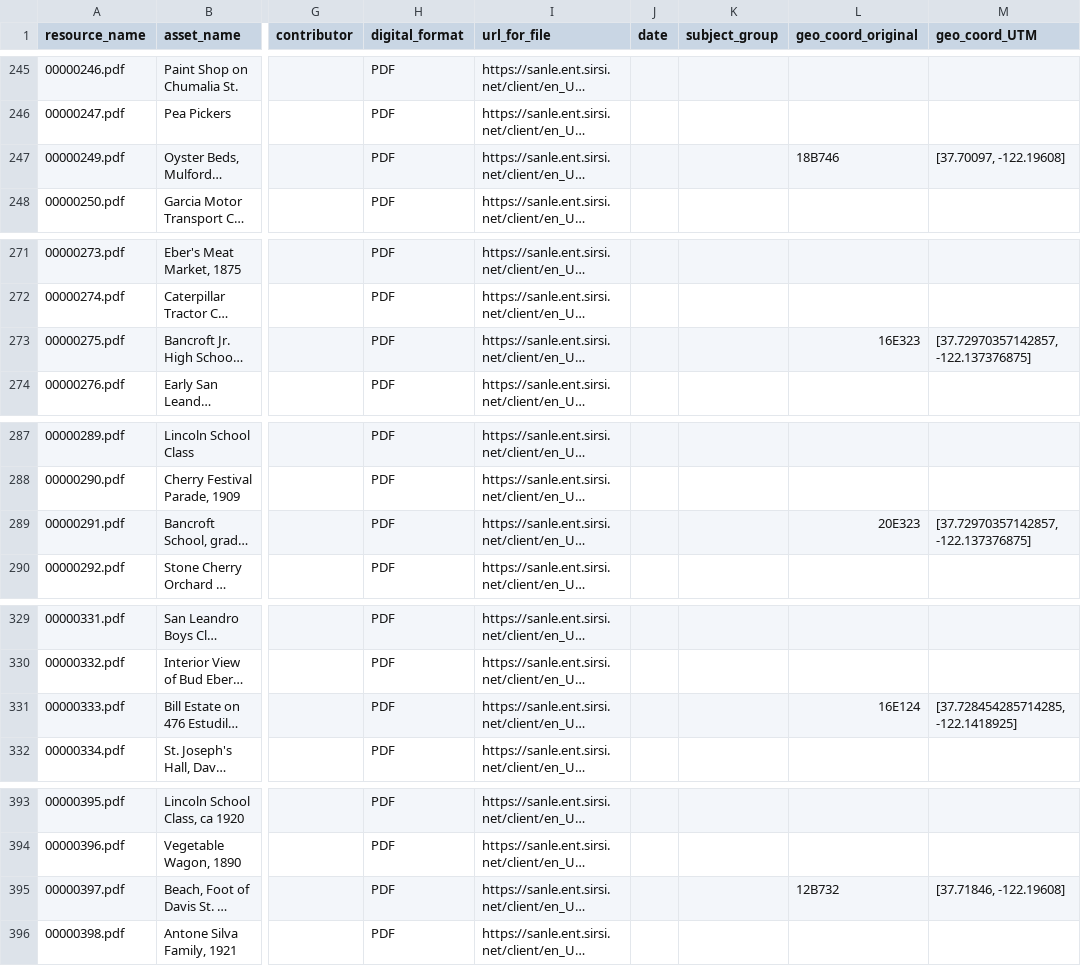
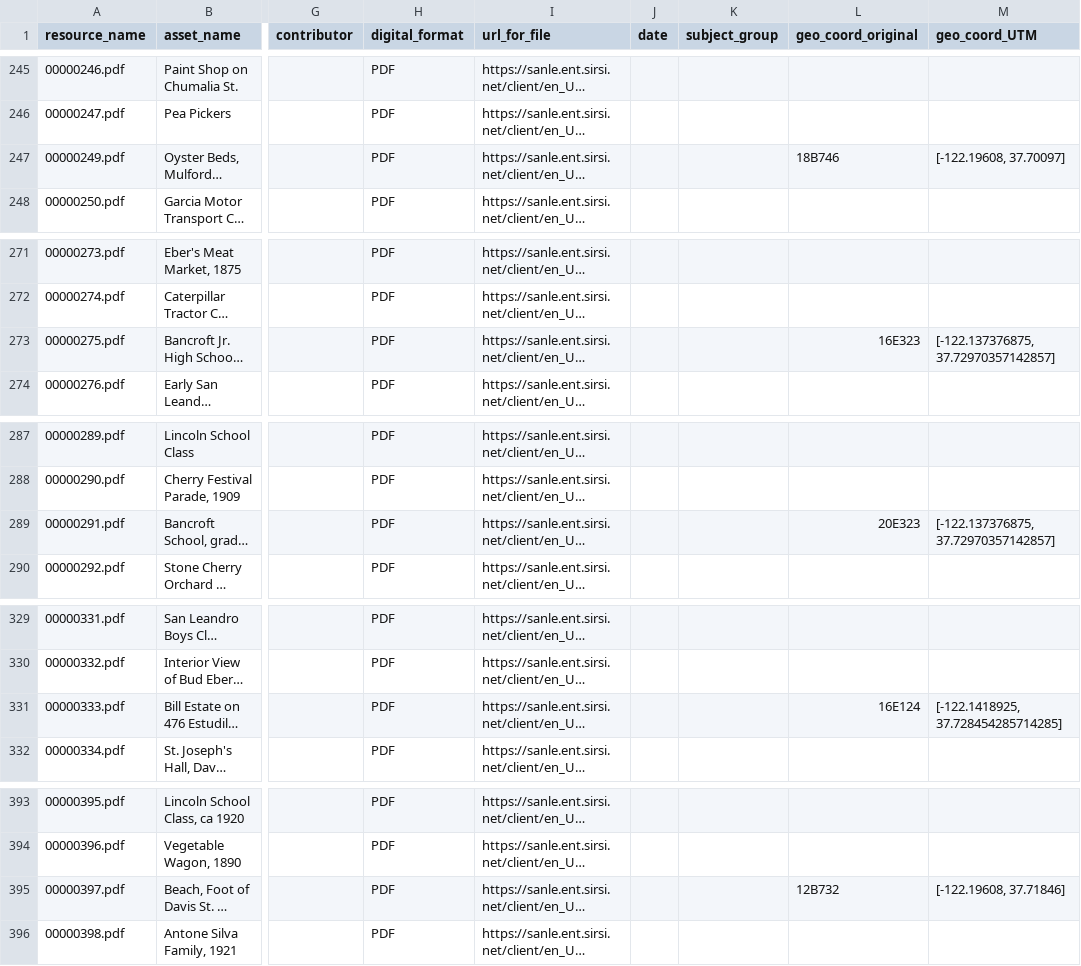
Before and after one commit to jeffb4real/SLHPA-Web-App, a CSV file: data/transformed.csv, drawn as a sheet; only a part is shown, gaps mark what is left out; long unchanged cells end in …; the diff covers the shown part only; the diff names each change by its address in the sheet, - before the commit and + after, or states it on an @@ line.

```diff
--- a/data/transformed.csv
+++ b/data/transformed.csv
-M247 (geo_coord_UTM): [37.70097, -122.19608]
+M247 (geo_coord_UTM): [-122.19608, 37.70097]
-M273 (geo_coord_UTM): [37.72970357142857, -122.137376875]
+M273 (geo_coord_UTM): [-122.137376875, 37.72970357142857]
-M289 (geo_coord_UTM): [37.72970357142857, -122.137376875]
+M289 (geo_coord_UTM): [-122.137376875, 37.72970357142857]
-M331 (geo_coord_UTM): [37.728454285714285, -122.1418925]
+M331 (geo_coord_UTM): [-122.1418925, 37.728454285714285]
-M395 (geo_coord_UTM): [37.71846, -122.19608]
+M395 (geo_coord_UTM): [-122.19608, 37.71846]
```
Also changed, not shown: 18 edited cells elsewhere in this file, 1 other file.
